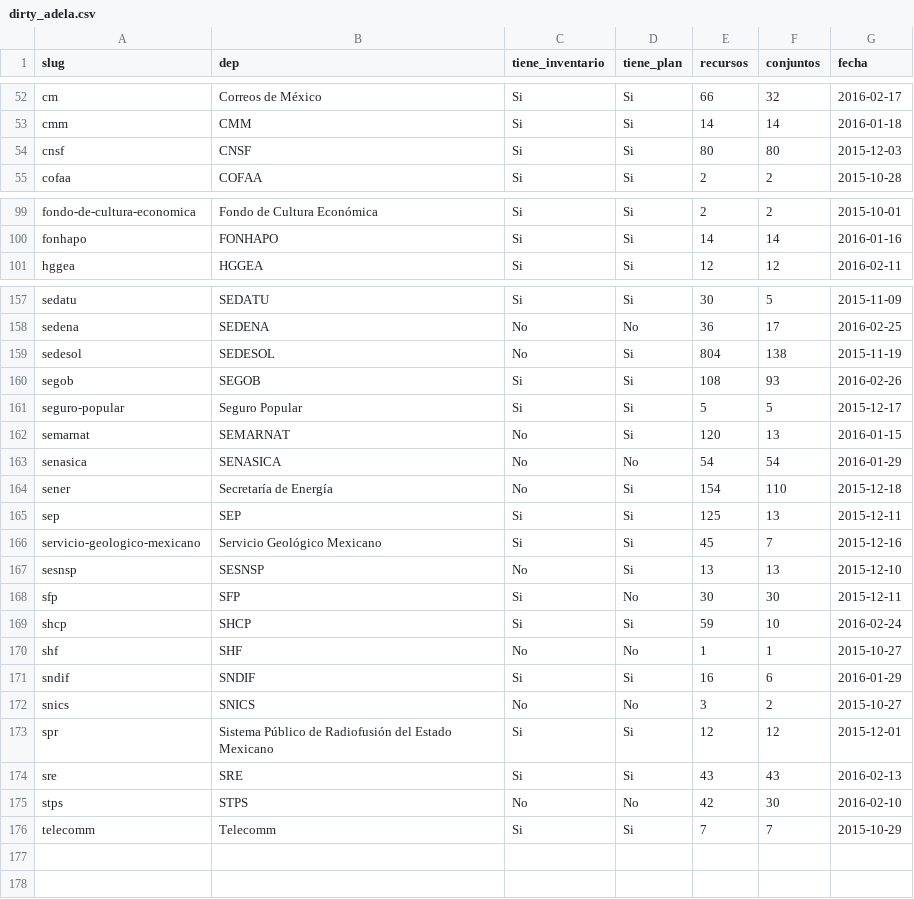
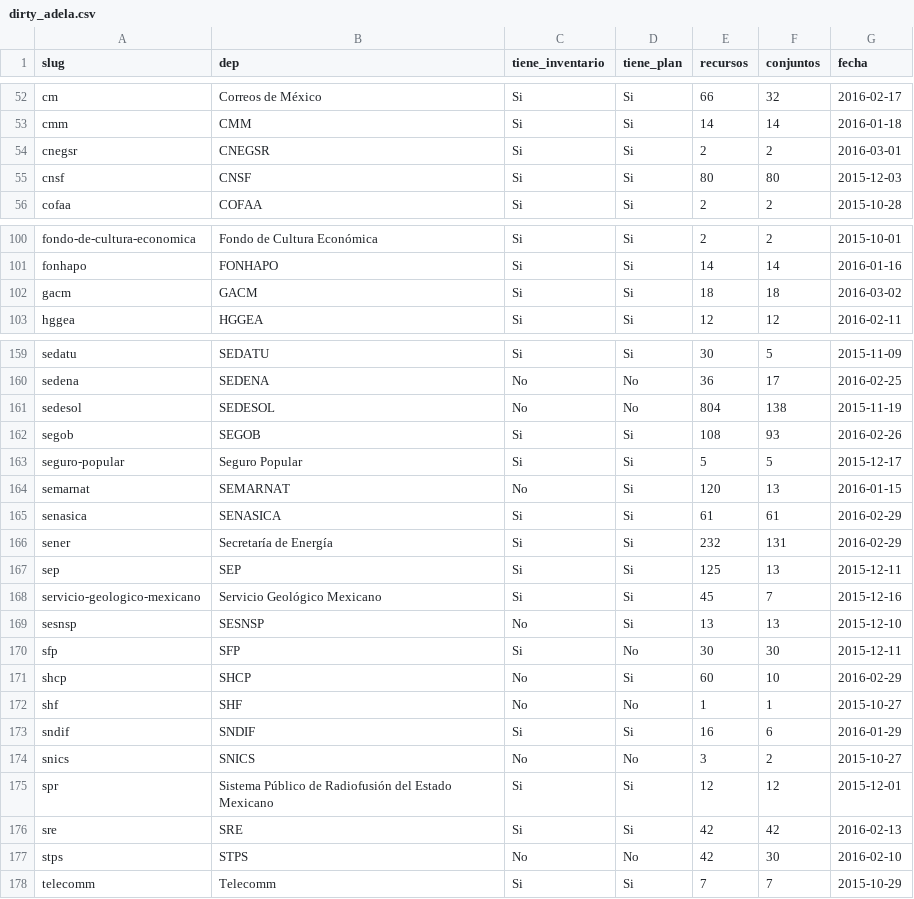
Before and after one commit to armandhok/create_dataset, a CSV file: dirty_adela.csv, drawn as a sheet; only a part is shown, gaps mark what is left out; the diff covers the shown part only.

```diff
--- a/dirty_adela.csv
+++ b/dirty_adela.csv
@@ -53,2 +53,3 @@
 "cmm","CMM","Si","Si",14,14,2016-01-18
+"cnegsr","CNEGSR","Si","Si",2,2,2016-03-01
 "cnsf","CNSF","Si","Si",80,80,2015-12-03
@@ -100,2 +101,3 @@
 "fonhapo","FONHAPO","Si","Si",14,14,2016-01-16
+"gacm","GACM","Si","Si",18,18,2016-03-02
 "hggea","HGGEA","Si","Si",12,12,2016-02-11
@@ -158,3 +160,3 @@
 "sedena","SEDENA","No","No",36,17,2016-02-25
-"sedesol","SEDESOL","No","Si",804,138,2015-11-19
+"sedesol","SEDESOL","No","No",804,138,2015-11-19
 "segob","SEGOB","Si","Si",108,93,2016-02-26
@@ -162,4 +164,4 @@
 "semarnat","SEMARNAT","No","Si",120,13,2016-01-15
-"senasica","SENASICA","No","No",54,54,2016-01-29
-"sener","Secretaría de Energía","No","Si",154,110,2015-12-18
+"senasica","SENASICA","Si","Si",61,61,2016-02-29
+"sener","Secretaría de Energía","Si","Si",232,131,2016-02-29
 "sep","SEP","Si","Si",125,13,2015-12-11
@@ -168,3 +170,3 @@
 "sfp","SFP","Si","No",30,30,2015-12-11
-"shcp","SHCP","Si","Si",59,10,2016-02-24
+"shcp","SHCP","No","Si",60,10,2016-02-29
 "shf","SHF","No","No",1,1,2015-10-27
@@ -173,3 +175,3 @@
 "spr","Sistema Público de Radiofusión del Estado Mexicano","Si","Si",12,12,2015-12-01
-"sre","SRE","Si","Si",43,43,2016-02-13
+"sre","SRE","Si","Si",42,42,2016-02-13
 "stps","STPS","No","No",42,30,2016-02-10
```
Also changed, not shown: 24 edited cells elsewhere in this file, dataset_presidencia.csv, 1 other file.
